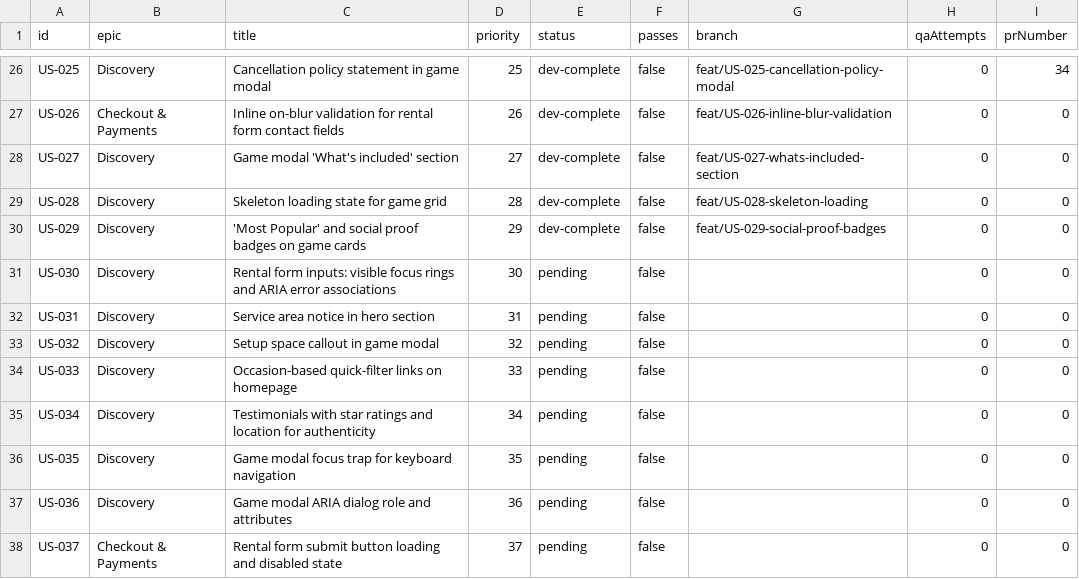
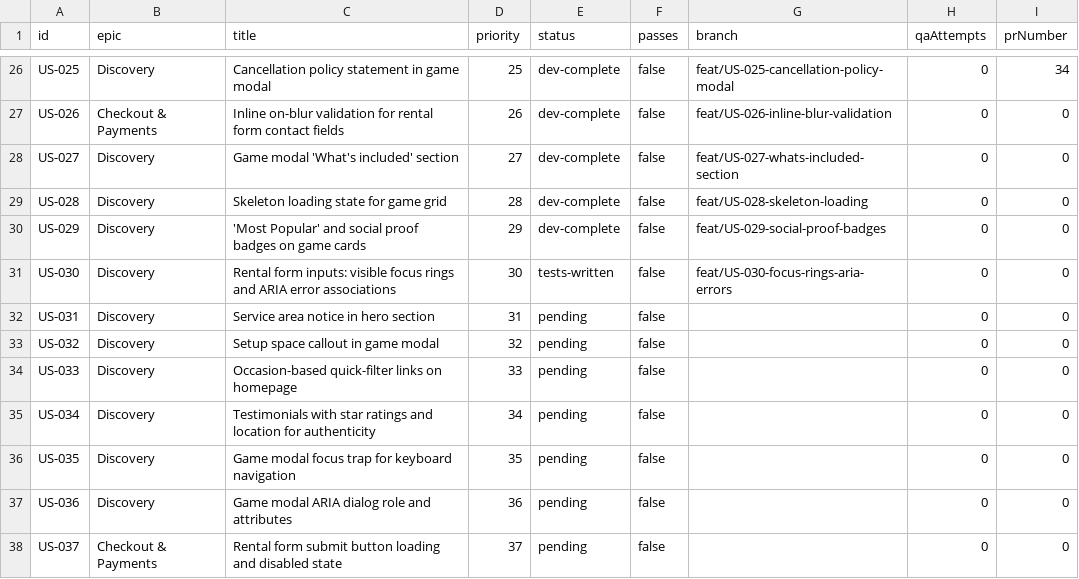
Before and after one commit to baburam1985/RentAGame, a CSV file: scripts/ralph/prd.csv, drawn as a sheet; only a part is shown, gaps mark what is left out.

Commit message:
chore: [US-030] recover orphaned branch → tests-written

```diff
--- a/scripts/ralph/prd.csv
+++ b/scripts/ralph/prd.csv
@@ -30,3 +30,3 @@ US-028,Discovery,Skeleton loading state for game grid,28,dev-complete,false,feat
 US-029,Discovery,'Most Popular' and social proof badges on game cards,29,dev-complete,false,feat/US-029-social-proof-badges,0,0
-US-030,Discovery,Rental form inputs: visible focus rings and ARIA error associations,30,pending,false,,0,0
+US-030,Discovery,Rental form inputs: visible focus rings and ARIA error associations,30,tests-written,false,feat/US-030-focus-rings-aria-errors,0,0
 US-031,Discovery,Service area notice in hero section,31,pending,false,,0,0
```
Also changed, not shown: 1 other file.
